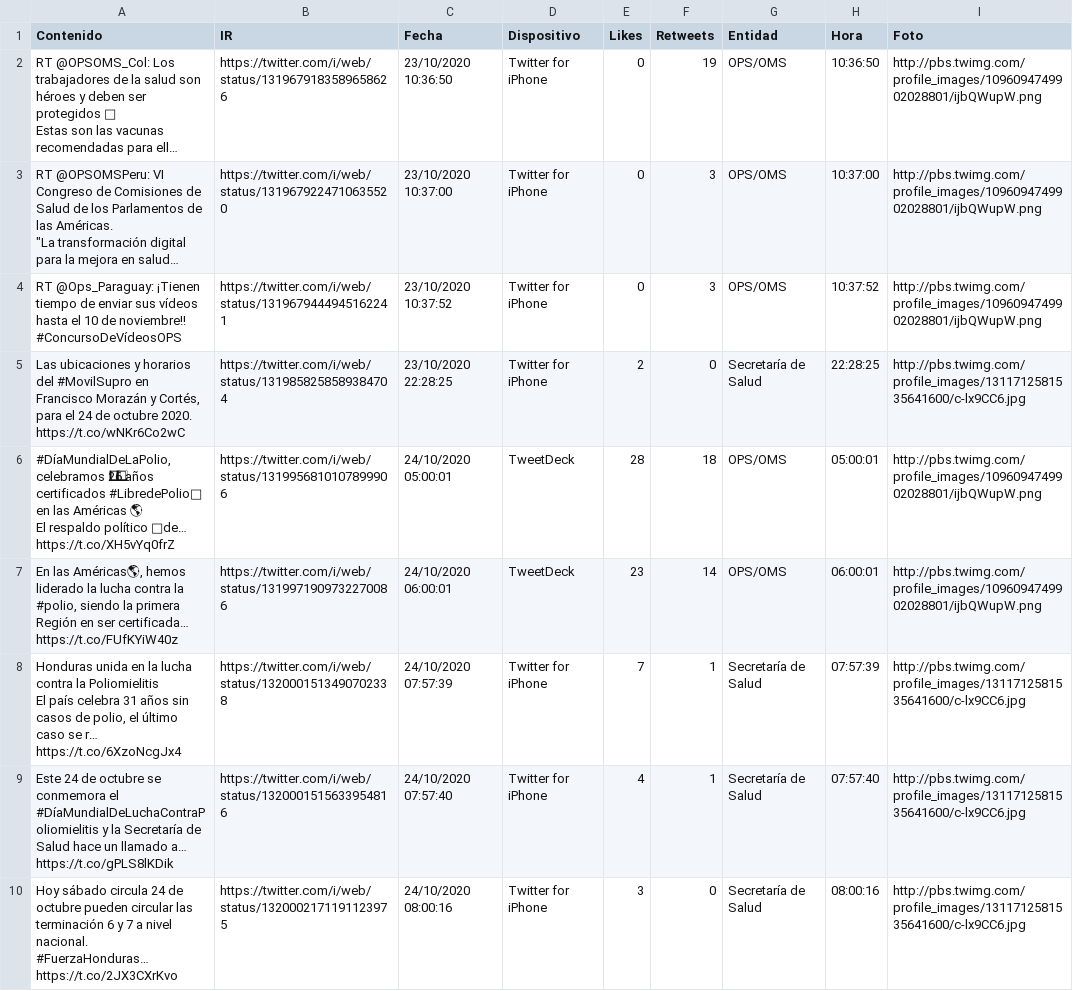
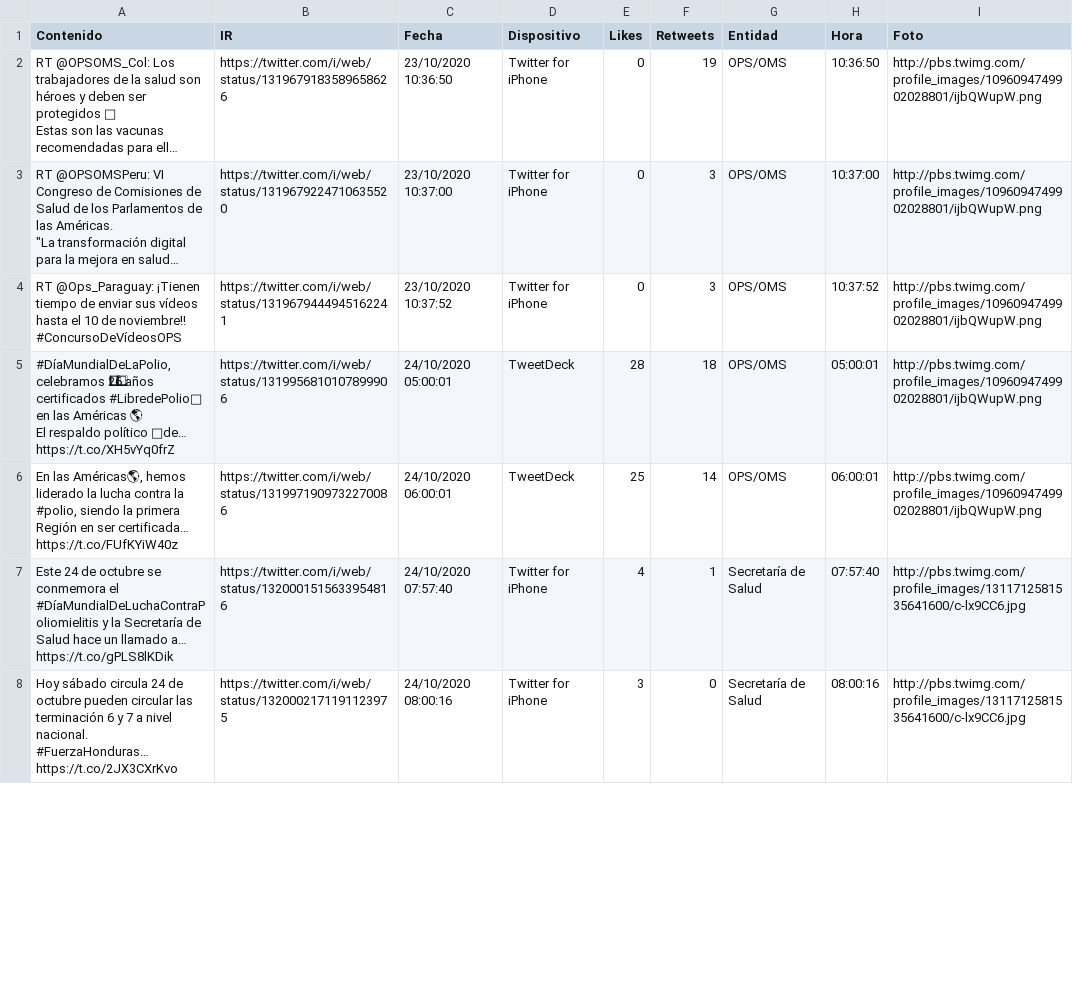
Before and after one commit to Sud-Austral/Datos_Honduras, a CSV file: tweeter/tweeter.csv, drawn as a sheet; only a part is shown; long unchanged cells end in …; removed rows and columns are numbered as before the commit, all else as after; ↵ is a line break in a cell; the diff covers the shown part only; the diff names each change by its address in the sheet, - before the commit and + after, or states it on an @@ line.

```diff
--- a/tweeter/tweeter.csv
+++ b/tweeter/tweeter.csv
-row 5: Las ubicaciones y horarios del #MovilSupro en Francisco Morazán y Cortés, para el 24 de octubre 2020. https://t.co/wNKr6Co2wC | https://twitter.com/i/web/status/1319858258589384704 | 23/10/2020 22:28:25 | Twitter for iPhone | 2 | 0 | Secretaría de Salud | 22:28:25 | http://pbs.twimg.com/profile_images/1311712581535641600/c-lx9CC6.jpg
-E6 (Likes): 23
+E6 (Likes): 25
-row 8: Honduras unida en la lucha contra la Poliomielitis ↵ El país celebra 31 años sin casos de polio, el último caso se r… https://t.co/6XzoNcgJx4 | https://twitter.com/i/web/status/1320001513490702338 | 24/10/2020 07:57:39 | Twitter for iPhone | 7 | 1 | Secretaría de Salud | 07:57:39 | http://pbs.twimg.com/profile_images/1311712581535641600/c-lx9CC6.jpg
```
Also changed, not shown: 2 added rows and 11 edited cells elsewhere in this file, Bing/News/Honduras.csv.
